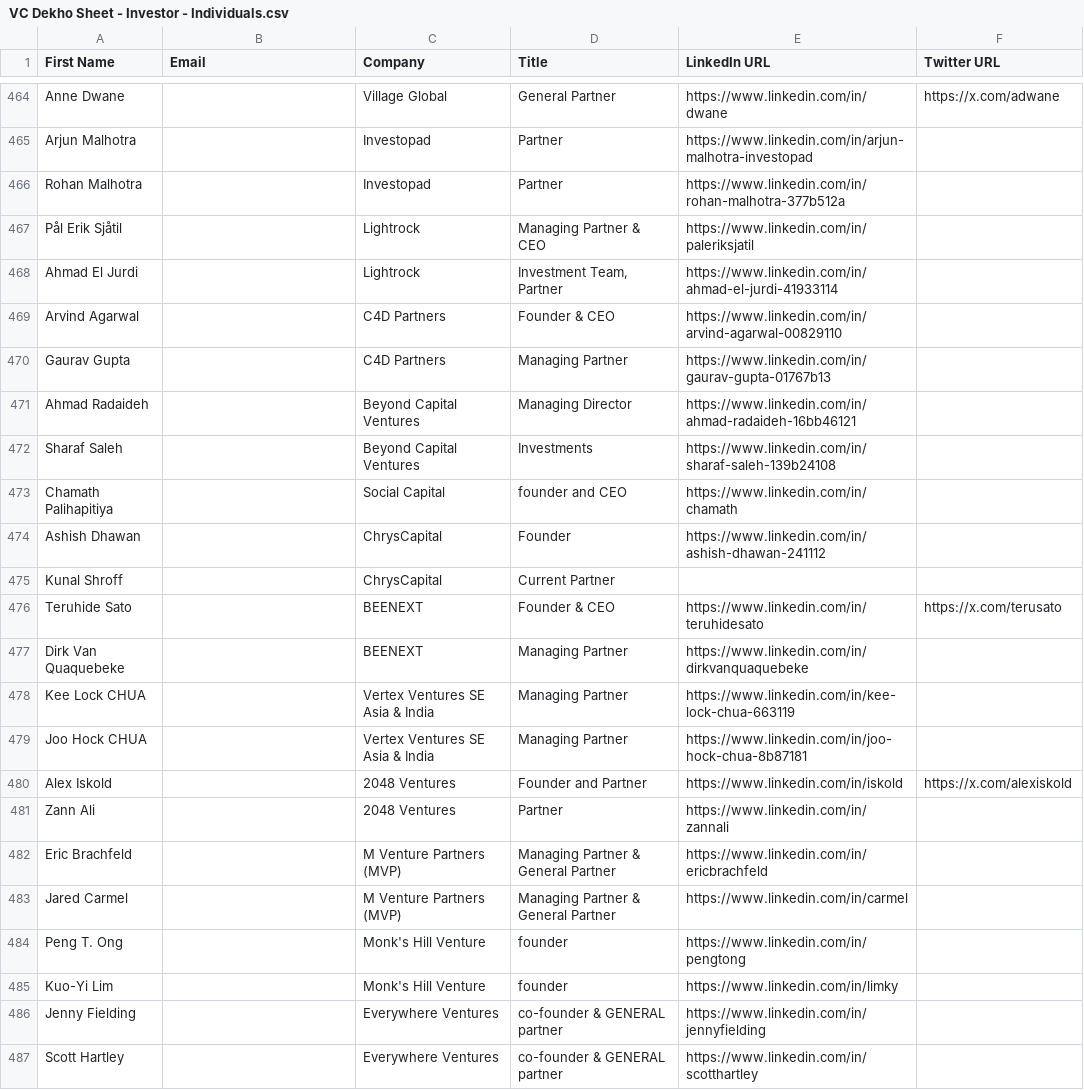
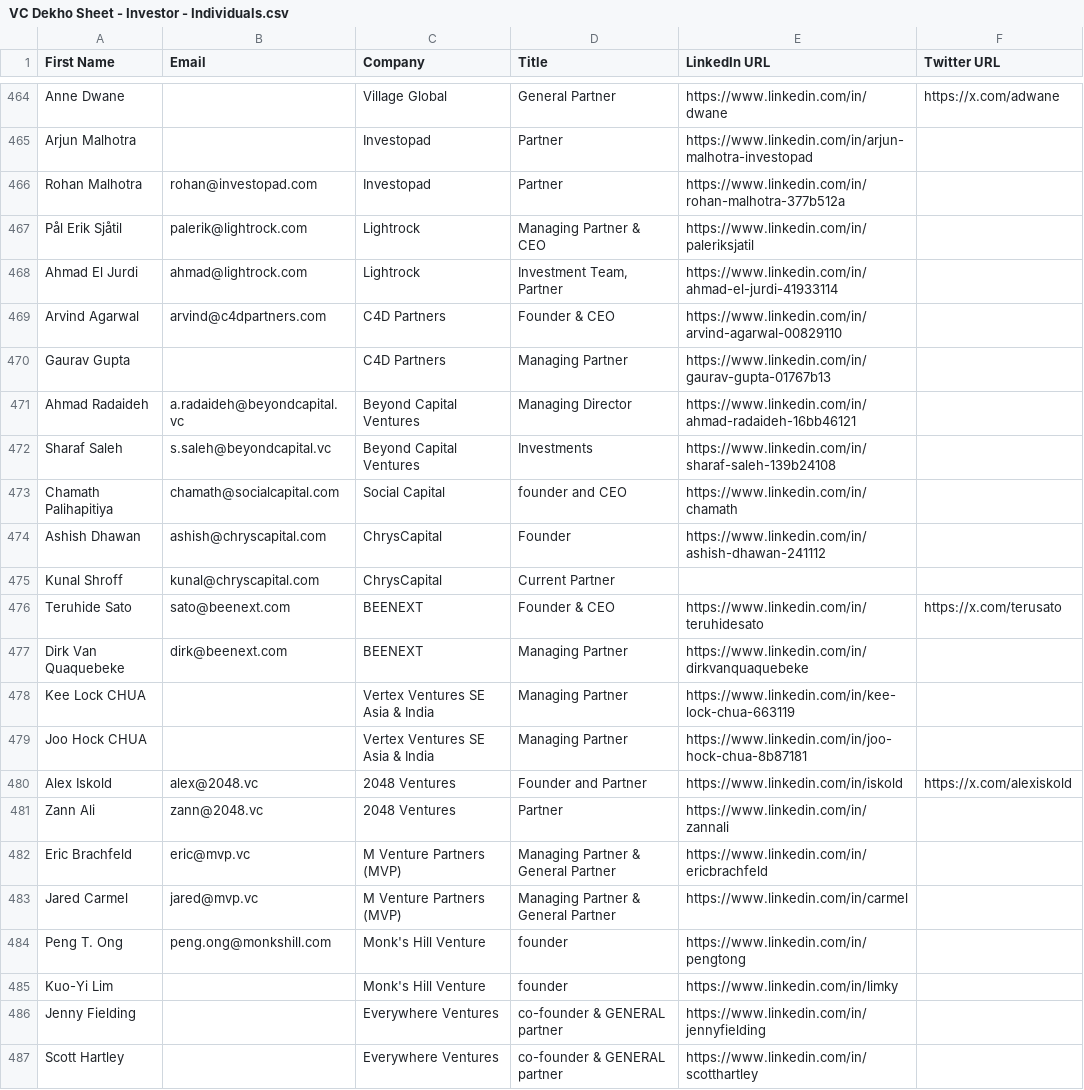
Before and after one commit to akshchhapolia/VCDekho, a CSV file: VC Dekho Sheet - Investor - Individuals.csv, drawn as a sheet; only a part is shown, gaps mark what is left out; the diff covers the shown part only.

```diff
--- a/VC Dekho Sheet - Investor - Individuals.csv
+++ b/VC Dekho Sheet - Investor - Individuals.csv
@@ -465,21 +465,21 @@ Anne Dwane,,Village Global,General Partner,https://www.linkedin.com/in/dwane,htt
 Arjun Malhotra,,Investopad,Partner,https://www.linkedin.com/in/arjun-malhotra-investopad,
-Rohan Malhotra,,Investopad,Partner,https://www.linkedin.com/in/rohan-malhotra-377b512a,
-Pål Erik Sjåtil,,Lightrock,Managing Partner & CEO,https://www.linkedin.com/in/paleriksjatil,
-Ahmad El Jurdi,,Lightrock,"Investment Team, Partner",https://www.linkedin.com/in/ahmad-el-jurdi-41933114,
-Arvind Agarwal,,C4D Partners,Founder & CEO,https://www.linkedin.com/in/arvind-agarwal-00829110,
+Rohan Malhotra,rohan@investopad.com,Investopad,Partner,https://www.linkedin.com/in/rohan-malhotra-377b512a,
+Pål Erik Sjåtil,palerik@lightrock.com,Lightrock,Managing Partner & CEO,https://www.linkedin.com/in/paleriksjatil,
+Ahmad El Jurdi,ahmad@lightrock.com,Lightrock,"Investment Team, Partner",https://www.linkedin.com/in/ahmad-el-jurdi-41933114,
+Arvind Agarwal,arvind@c4dpartners.com,C4D Partners,Founder & CEO,https://www.linkedin.com/in/arvind-agarwal-00829110,
 Gaurav Gupta,,C4D Partners,Managing Partner,https://www.linkedin.com/in/gaurav-gupta-01767b13,
-Ahmad Radaideh,,Beyond Capital Ventures,Managing Director,https://www.linkedin.com/in/ahmad-radaideh-16bb46121,
-Sharaf Saleh,,Beyond Capital Ventures,Investments,https://www.linkedin.com/in/sharaf-saleh-139b24108,
-Chamath Palihapitiya,,Social Capital,founder and CEO,https://www.linkedin.com/in/chamath,
-Ashish Dhawan,,ChrysCapital,Founder,https://www.linkedin.com/in/ashish-dhawan-241112,
-Kunal Shroff,,ChrysCapital,Current Partner,,
-Teruhide Sato,,BEENEXT,Founder & CEO,https://www.linkedin.com/in/teruhidesato,https://x.com/terusato
-Dirk Van Quaquebeke,,BEENEXT,Managing Partner,https://www.linkedin.com/in/dirkvanquaquebeke,
+Ahmad Radaideh,a.radaideh@beyondcapital.vc,Beyond Capital Ventures,Managing Director,https://www.linkedin.com/in/ahmad-radaideh-16bb46121,
+Sharaf Saleh,s.saleh@beyondcapital.vc,Beyond Capital Ventures,Investments,https://www.linkedin.com/in/sharaf-saleh-139b24108,
+Chamath Palihapitiya,chamath@socialcapital.com,Social Capital,founder and CEO,https://www.linkedin.com/in/chamath,
+Ashish Dhawan,ashish@chryscapital.com,ChrysCapital,Founder,https://www.linkedin.com/in/ashish-dhawan-241112,
+Kunal Shroff,kunal@chryscapital.com,ChrysCapital,Current Partner,,
+Teruhide Sato,sato@beenext.com,BEENEXT,Founder & CEO,https://www.linkedin.com/in/teruhidesato,https://x.com/terusato
+Dirk Van Quaquebeke,dirk@beenext.com,BEENEXT,Managing Partner,https://www.linkedin.com/in/dirkvanquaquebeke,
 Kee Lock CHUA,,Vertex Ventures SE Asia & India,Managing Partner,https://www.linkedin.com/in/kee-lock-chua-663119,
 Joo Hock CHUA,,Vertex Ventures SE Asia & India,Managing Partner,https://www.linkedin.com/in/joo-hock-chua-8b87181,
-Alex Iskold,,2048 Ventures,Founder and Partner,https://www.linkedin.com/in/iskold,https://x.com/alexiskold
-Zann Ali,,2048 Ventures,Partner,https://www.linkedin.com/in/zannali,
-Eric Brachfeld,,M Venture Partners (MVP),Managing Partner & General Partner,https://www.linkedin.com/in/ericbrachfeld,
-Jared Carmel,,M Venture Partners (MVP),Managing Partner & General Partner,https://www.linkedin.com/in/carmel,
-Peng T. Ong,,Monk's Hill Venture,founder,https://www.linkedin.com/in/pengtong,
+Alex Iskold,alex@2048.vc,2048 Ventures,Founder and Partner,https://www.linkedin.com/in/iskold,https://x.com/alexiskold
+Zann Ali,zann@2048.vc,2048 Ventures,Partner,https://www.linkedin.com/in/zannali,
+Eric Brachfeld,eric@mvp.vc,M Venture Partners (MVP),Managing Partner & General Partner,https://www.linkedin.com/in/ericbrachfeld,
+Jared Carmel,jared@mvp.vc,M Venture Partners (MVP),Managing Partner & General Partner,https://www.linkedin.com/in/carmel,
+Peng T. Ong,peng.ong@monkshill.com,Monk's Hill Venture,founder,https://www.linkedin.com/in/pengtong,
 Kuo-Yi Lim,,Monk's Hill Venture,founder,https://www.linkedin.com/in/limky,
```
Also changed, not shown: 19 edited cells elsewhere in this file, 3 other files.
